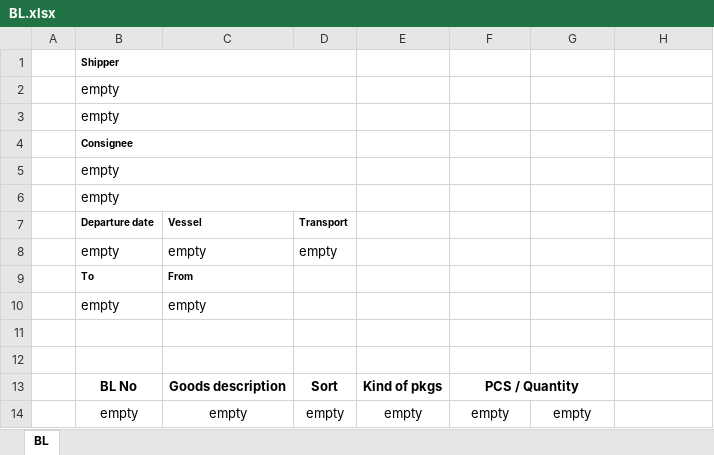
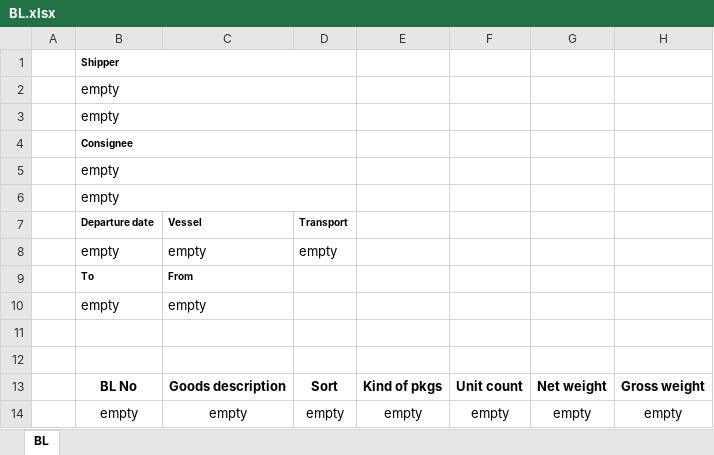
Before and after one commit to KirillKazakoff/tsAddin, an Excel workbook: templates/BL.xlsx, sheet BL, drawn as a sheet; values as stored, in another font and other column widths than the file's, no borders; the diff names each change by its address in the sheet, - before the commit and + after, or states it on an @@ line.

```diff
--- a/templates/BL.xlsx (sheet BL)
+++ b/templates/BL.xlsx (sheet BL)
-F13: PCS / Quantity
+F13: Unit count
-F13:G13 merged
-G13: (empty)
+G13: Net weight
-H13: (empty)
+H13: Gross weight
-H14: (empty)
+H14: empty
```
Also changed, not shown: 16 other files.
